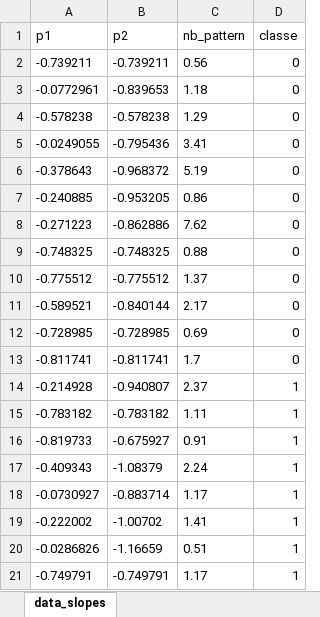
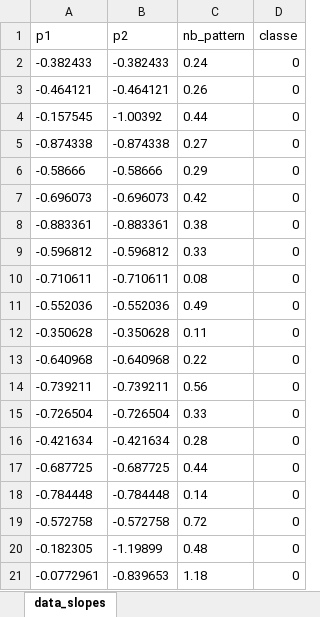
Before and after one commit to LilianBour/Projet_TER, an Excel workbook: data_slopes.xlsx, sheet data_slopes, drawn as a sheet; only a part is shown; the shorter side is filled out with more unchanged rows; values as stored, in another font and other column widths than the file's, no borders; the diff covers the shown part only; the diff names each change by its address in the sheet, - before the commit and + after, or states it on an @@ line.

```diff
--- a/data_slopes.xlsx (sheet data_slopes)
+++ b/data_slopes.xlsx (sheet data_slopes)
+row 2: -0.382433 | -0.382433 | 0.24 | 0
+row 3: -0.464121 | -0.464121 | 0.26 | 0
+row 4: -0.157545 | -1.00392 | 0.44 | 0
+row 5: -0.874338 | -0.874338 | 0.27 | 0
+row 6: -0.58666 | -0.58666 | 0.29 | 0
+row 7: -0.696073 | -0.696073 | 0.42 | 0
+row 8: -0.883361 | -0.883361 | 0.38 | 0
+row 9: -0.596812 | -0.596812 | 0.33 | 0
+row 10: -0.710611 | -0.710611 | 0.08 | 0
+row 11: -0.552036 | -0.552036 | 0.49 | 0
+row 12: -0.350628 | -0.350628 | 0.11 | 0
+row 13: -0.640968 | -0.640968 | 0.22 | 0
+row 15: -0.726504 | -0.726504 | 0.33 | 0
+row 16: -0.421634 | -0.421634 | 0.28 | 0
+row 17: -0.687725 | -0.687725 | 0.44 | 0
+row 18: -0.784448 | -0.784448 | 0.14 | 0
+row 19: -0.572758 | -0.572758 | 0.72 | 0
+row 20: -0.182305 | -1.19899 | 0.48 | 0
```
Also changed, not shown: 102 added rows elsewhere in this sheet, 18 other files.
